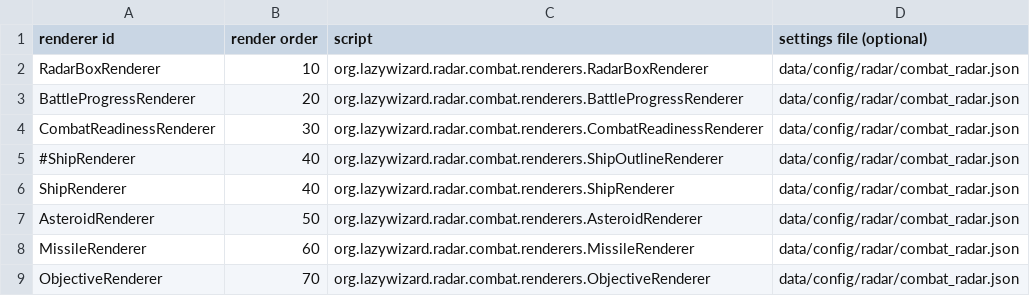
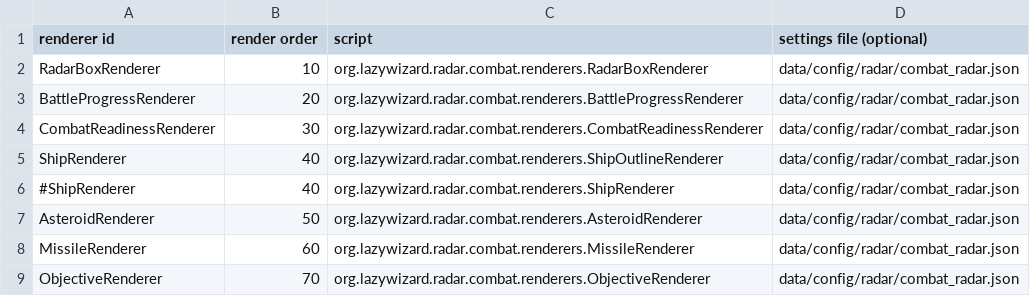
Before and after one commit to LazyWizard/combat-radar, a CSV file: combat_radar_plugins.csv, drawn as a sheet.

```diff
--- a/combat_radar_plugins.csv
+++ b/combat_radar_plugins.csv
@@ -4,4 +4,4 @@ BattleProgressRenderer,20,org.lazywizard.radar.combat.renderers.BattleProgressRe
 CombatReadinessRenderer,30,org.lazywizard.radar.combat.renderers.CombatReadinessRenderer,data/config/radar/combat_radar.json
-#ShipRenderer,40,org.lazywizard.radar.combat.renderers.ShipOutlineRenderer,data/config/radar/combat_radar.json
-ShipRenderer,40,org.lazywizard.radar.combat.renderers.ShipRenderer,data/config/radar/combat_radar.json
+ShipRenderer,40,org.lazywizard.radar.combat.renderers.ShipOutlineRenderer,data/config/radar/combat_radar.json
+#ShipRenderer,40,org.lazywizard.radar.combat.renderers.ShipRenderer,data/config/radar/combat_radar.json
 AsteroidRenderer,50,org.lazywizard.radar.combat.renderers.AsteroidRenderer,data/config/radar/combat_radar.json
```
Also changed, not shown: 2 other files.
